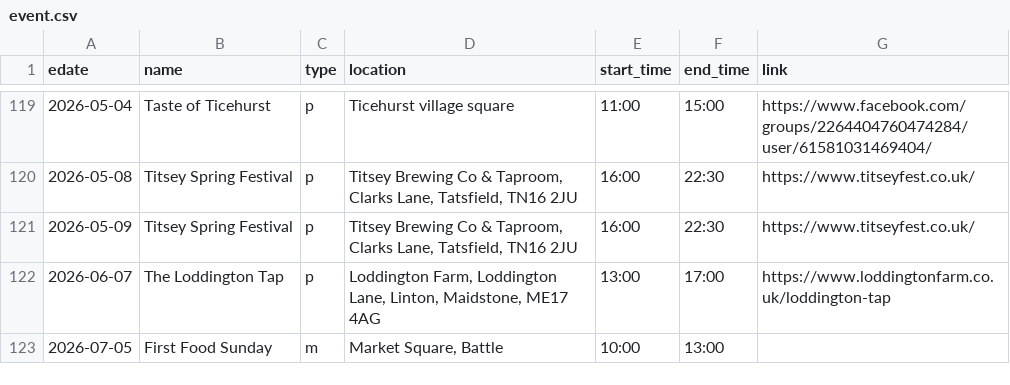
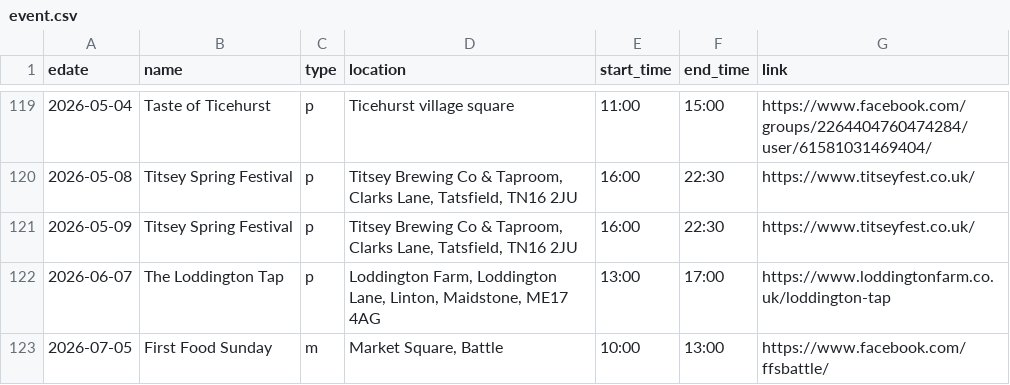
Before and after one commit to sela/amthuc-viet, a CSV file: _data/event.csv, drawn as a sheet; only a part is shown, gaps mark what is left out.

Commit message:
Update event.csv

```diff
--- a/_data/event.csv
+++ b/_data/event.csv
@@ -122,2 +122,2 @@ edate,name,type,location,start_time,end_time,link
 2026-06-07,"The Loddington Tap",p,"Loddington Farm, Loddington Lane, Linton, Maidstone, ME17 4AG","13:00","17:00","https://www.loddingtonfarm.co.uk/loddington-tap"
-2026-07-05,"First Food Sunday",m,"Market Square, Battle","10:00","13:00",""
+2026-07-05,"First Food Sunday",m,"Market Square, Battle","10:00","13:00","https://www.facebook.com/ffsbattle/"
```
